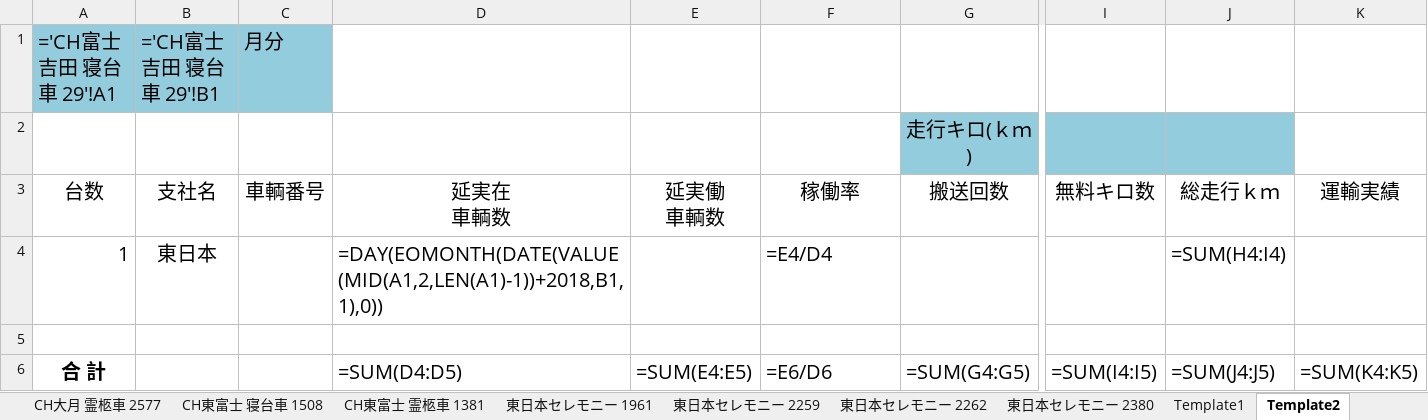
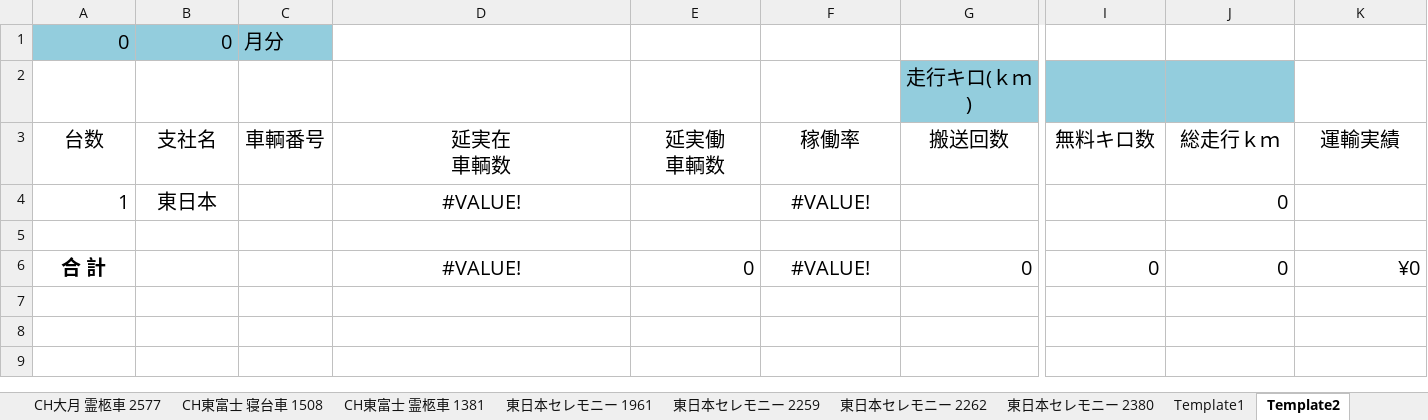
Before and after one commit to ligdoor/HansoInputTool, an Excel workbook: HansoInputTool/data/Input.xlsx, sheet Template2, drawn as a sheet; only a part is shown, gaps mark what is left out; values as stored, in another font and other column widths than the file's, no borders; formulas without a stored value are shown as written; table styles not drawn; removed rows and columns are numbered as before the commit, all else as after; rows hold the shown columns only; the diff names each change by its address in the sheet, - before the commit and + after, or states it on an @@ line.

```diff
--- a/HansoInputTool/data/Input.xlsx (sheet Template2)
+++ b/HansoInputTool/data/Input.xlsx (sheet Template2)
-row 1: ='CH富士吉田 寝台車 29'!A1 | ='CH富士吉田 寝台車 29'!B1 | 月分
+row 1: 0 | 0 | 月分
-D4 (延実在 車輌数): =DAY(EOMONTH(DATE(VALUE(MID(A1,2,LEN(A1)-1))+2018,B1,1),0))
+D4 (延実在 車輌数): #VALUE!
-D4 alignment: left
+D4 alignment: center
-F4 (稼働率): =E4/D4
+F4 (稼働率): #VALUE!
-F4 alignment: left
+F4 alignment: center
-J4 (総走行ｋｍ): =SUM(H4:I4)
+J4 (総走行ｋｍ): 0
-row 6: 合 計 |  |  | =SUM(D4:D5) | =SUM(E4:E5) | =E6/D6 | =SUM(G4:G5) | =SUM(I4:I5) | =SUM(J4:J5) | =SUM(K4:K5)
+row 6: 合 計 |  |  | #VALUE! | 0 | #VALUE! | 0 | 0 | 0 | ¥0
```
Also changed, not shown: sheet 東日本セレモニー 1961, sheet 東日本セレモニー 2262, sheet 東日本セレモニー 2259, sheet 東日本セレモニー 2380, sheet Template1, sheet CH富士吉田 寝台車 30, 7 more sheets, 12 other files.
